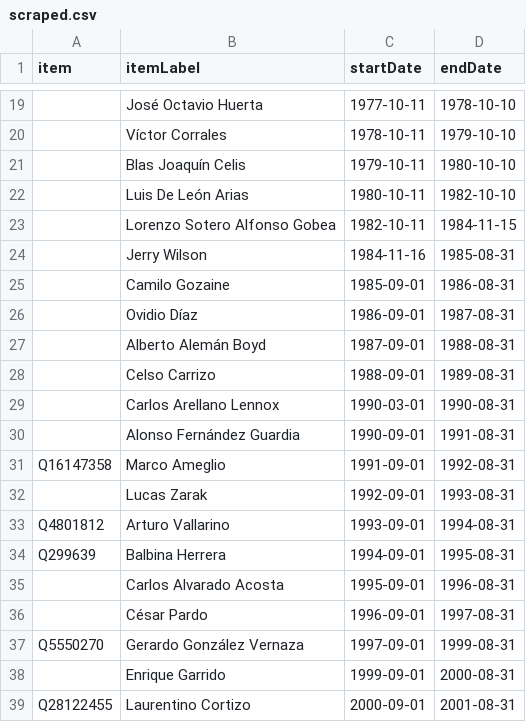
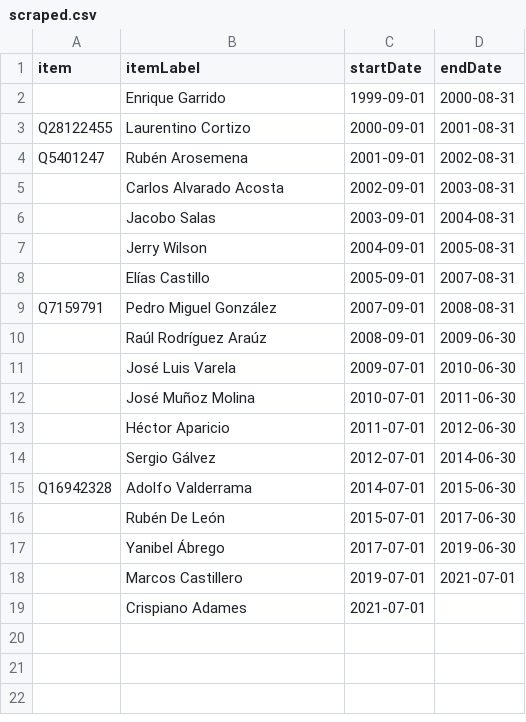
Before and after one commit to every-politician-scrapers/panama-ministers, a CSV file: sources/speaker-eswiki/scraped.csv, drawn as a sheet; only a part is shown, gaps mark what is left out; the shorter side is filled out with more unchanged rows; the diff covers the shown part only; the diff names each change by its address in the sheet, - before the commit and + after, or states it on an @@ line.

```diff
--- a/sources/speaker-eswiki/scraped.csv
+++ b/sources/speaker-eswiki/scraped.csv
-row 19:  | José Octavio Huerta | 1977-10-11 | 1978-10-10
-row 20:  | Víctor Corrales | 1978-10-11 | 1979-10-10
-row 21:  | Blas Joaquín Celis | 1979-10-11 | 1980-10-10
-row 22:  | Luis De León Arias | 1980-10-11 | 1982-10-10
-row 23:  | Lorenzo Sotero Alfonso Gobea | 1982-10-11 | 1984-11-15
-row 24:  | Jerry Wilson | 1984-11-16 | 1985-08-31
-row 25:  | Camilo Gozaine | 1985-09-01 | 1986-08-31
-row 26:  | Ovidio Díaz | 1986-09-01 | 1987-08-31
-row 27:  | Alberto Alemán Boyd | 1987-09-01 | 1988-08-31
-row 28:  | Celso Carrizo | 1988-09-01 | 1989-08-31
-row 29:  | Carlos Arellano Lennox | 1990-03-01 | 1990-08-31
-row 30:  | Alonso Fernández Guardia | 1990-09-01 | 1991-08-31
-row 31: Q16147358 | Marco Ameglio | 1991-09-01 | 1992-08-31
-row 32:  | Lucas Zarak | 1992-09-01 | 1993-08-31
-row 33: Q4801812 | Arturo Vallarino | 1993-09-01 | 1994-08-31
-row 34: Q299639 | Balbina Herrera | 1994-09-01 | 1995-08-31
-row 35:  | Carlos Alvarado Acosta | 1995-09-01 | 1996-08-31
-row 36:  | César Pardo | 1996-09-01 | 1997-08-31
-row 37: Q5550270 | Gerardo González Vernaza | 1997-09-01 | 1999-08-31
```
Also changed, not shown: 17 removed rows elsewhere in this file, sources/speaker-eswiki/wikidata.csv, 8 other files.
